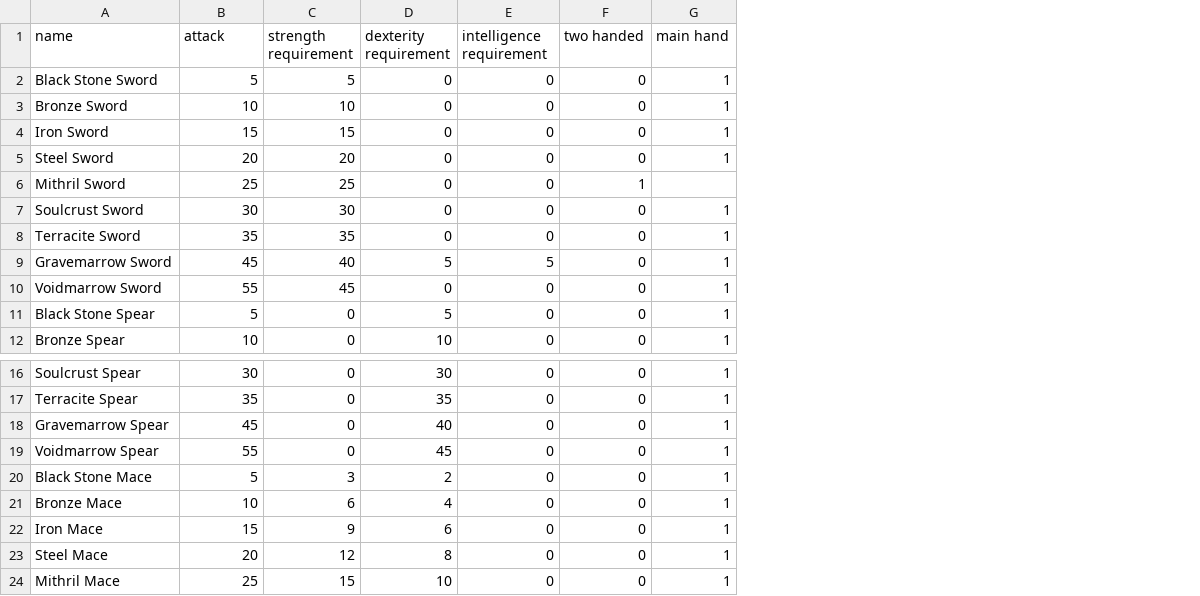
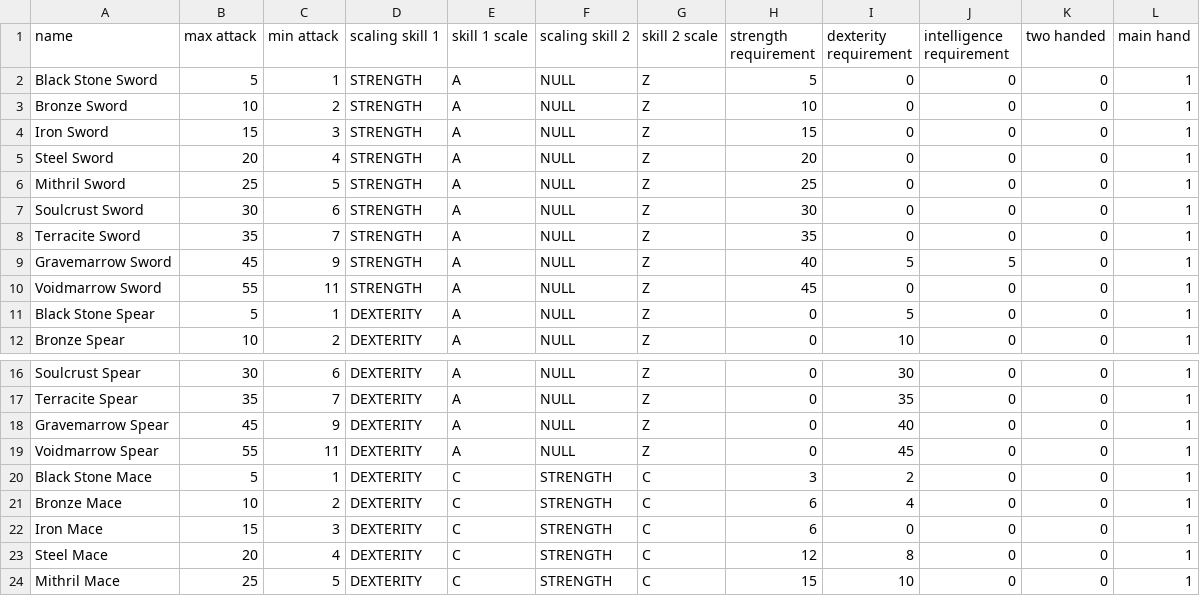
Before and after one commit to MarkSlayer456/CopyKnights, a CSV file: src/data/weapons/weapons.csv, drawn as a sheet; only a part is shown, gaps mark what is left out; addresses are those after the commit; the diff names each change by its address in the sheet, - before the commit and + after, or states it on an @@ line.

Commit message:
every door combination exists for Cave biome now, weapons now having scaling damage based off certain stats

```diff
--- a/src/data/weapons/weapons.csv
+++ b/src/data/weapons/weapons.csv
+column C (min attack), rows 2-12: 1 | 2 | 3 | 4 | 5 | 6 | 7 | 9 | 11 | 1 | 2; rows 16-24: 6 | 7 | 9 | 11 | 1 | 2 | 3 | 4 | 5
+column D (scaling skill 1), rows 2-12: STRENGTH | STRENGTH | STRENGTH | STRENGTH | STRENGTH | STRENGTH | STRENGTH | STRENGTH | STRENGTH | DEXTERITY | DEXTERITY; rows 16-24: all DEXTERITY
+column E (skill 1 scale), rows 2-12: all A; rows 16-24: A | A | A | A | C | C | C | C | C
+column F (scaling skill 2), rows 2-12: all NULL; rows 16-24: NULL | NULL | NULL | NULL | STRENGTH | STRENGTH | STRENGTH | STRENGTH | STRENGTH
+column G (skill 2 scale), rows 2-12: all Z; rows 16-24: Z | Z | Z | Z | C | C | C | C | C
-B1: attack
+B1: max attack
-K6 (two handed): 1
+K6 (two handed): 0
-L6 (main hand): (empty)
+L6 (main hand): 1
-H22 (strength requirement): 9
+H22 (strength requirement): 6
-I22 (dexterity requirement): 6
+I22 (dexterity requirement): 0
```
Also changed, not shown: 16 other files.
